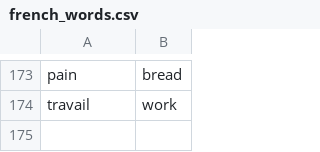
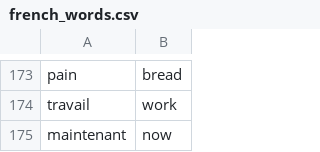
Before and after one commit to andervies/Flashy, a CSV file: data/french_words.csv, drawn as a sheet; only a part is shown, gaps mark what is left out; the diff names each change by its address in the sheet, - before the commit and + after, or states it on an @@ line.

Commit message:
Update french_words.csv

```diff
--- a/data/french_words.csv
+++ b/data/french_words.csv
+row 175: maintenant | now
```
